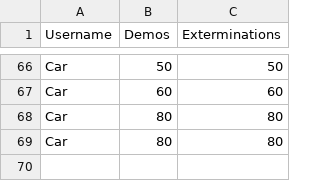
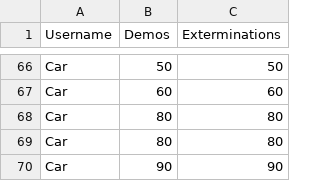
Before and after one commit to ubelhj/Demolition-Leaderboard, a CSV file: leaderboard.csv, drawn as a sheet; only a part is shown, gaps mark what is left out.

```diff
--- a/leaderboard.csv
+++ b/leaderboard.csv
@@ -69 +69,2 @@ Car,80,80
 Car,80,80
+Car,90,90
```
Also changed, not shown: 2 other files.
